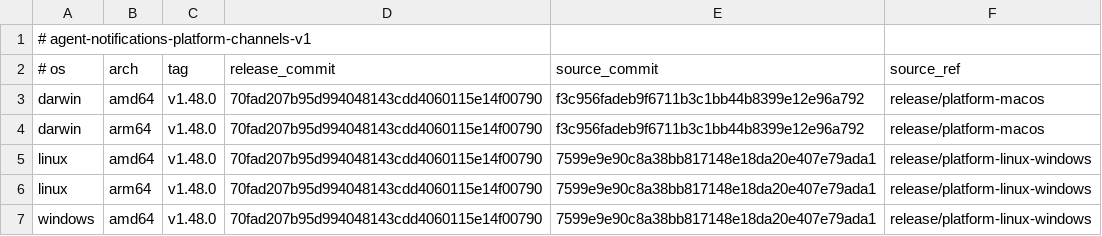
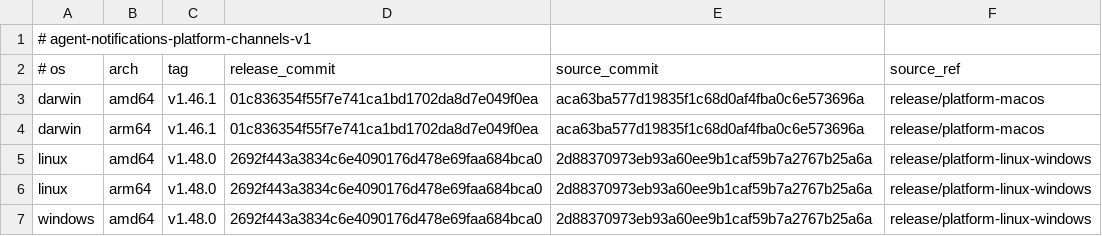
Before and after one commit to 777genius/agent-notifications, a TSV file: release-channels.tsv, drawn as a sheet.

Commit message:
chore(release): promote Linux and Windows while preserving macOS
Keep main manifests, macOS channels and global Latest on v1.46.1 for legacy marketplace compatibility. Point Linux/Windows at the exact v1.48.0 release and source snapshot; retain release PR ancestry in the atomic controller promotion.

Refs #105, #301, #302, #309, #320, #336, #337

```diff
--- a/release-channels.tsv
+++ b/release-channels.tsv
@@ -2,6 +2,6 @@
 # os	arch	tag	release_commit	source_commit	source_ref
-darwin	amd64	v1.48.0	70fad207b95d994048143cdd4060115e14f00790	f3c956fadeb9f6711b3c1bb44b8399e12e96a792	release/platform-macos
-darwin	arm64	v1.48.0	70fad207b95d994048143cdd4060115e14f00790	f3c956fadeb9f6711b3c1bb44b8399e12e96a792	release/platform-macos
-linux	amd64	v1.48.0	70fad207b95d994048143cdd4060115e14f00790	7599e9e90c8a38bb817148e18da20e407e79ada1	release/platform-linux-windows
-linux	arm64	v1.48.0	70fad207b95d994048143cdd4060115e14f00790	7599e9e90c8a38bb817148e18da20e407e79ada1	release/platform-linux-windows
-windows	amd64	v1.48.0	70fad207b95d994048143cdd4060115e14f00790	7599e9e90c8a38bb817148e18da20e407e79ada1	release/platform-linux-windows
+darwin	amd64	v1.46.1	01c836354f55f7e741ca1bd1702da8d7e049f0ea	aca63ba577d19835f1c68d0af4fba0c6e573696a	release/platform-macos
+darwin	arm64	v1.46.1	01c836354f55f7e741ca1bd1702da8d7e049f0ea	aca63ba577d19835f1c68d0af4fba0c6e573696a	release/platform-macos
+linux	amd64	v1.48.0	2692f443a3834c6e4090176d478e69faa684bca0	2d88370973eb93a60ee9b1caf59b7a2767b25a6a	release/platform-linux-windows
+linux	arm64	v1.48.0	2692f443a3834c6e4090176d478e69faa684bca0	2d88370973eb93a60ee9b1caf59b7a2767b25a6a	release/platform-linux-windows
+windows	amd64	v1.48.0	2692f443a3834c6e4090176d478e69faa684bca0	2d88370973eb93a60ee9b1caf59b7a2767b25a6a	release/platform-linux-windows
```
Also changed, not shown: 23 other files.
